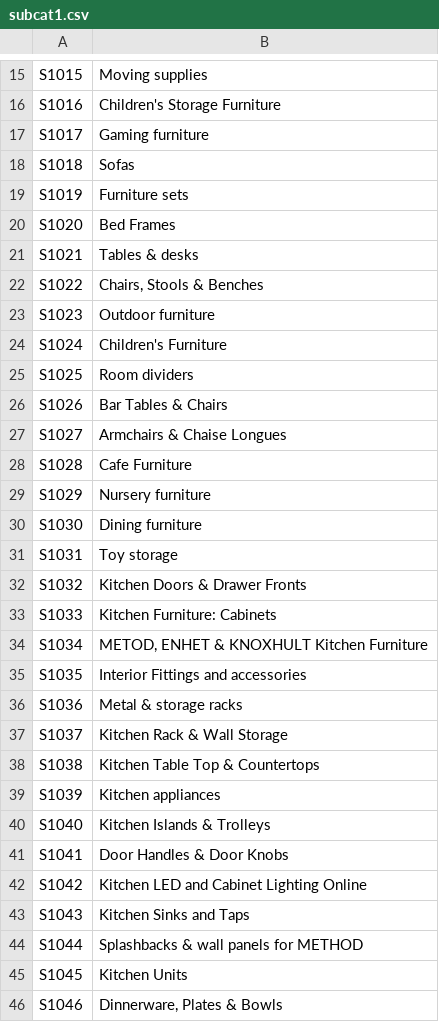
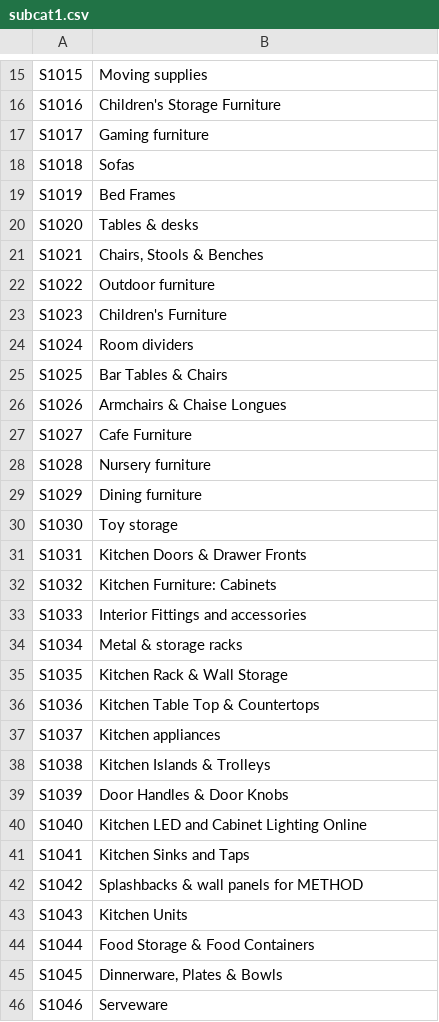
Before and after one commit to punnnnnnnnn/DB-IKEA, a CSV file: subcatcsv/subcat1.csv, drawn as a sheet; only a part is shown, gaps mark what is left out; the diff covers the shown part only.

```diff
--- a/subcatcsv/subcat1.csv
+++ b/subcatcsv/subcat1.csv
@@ -18,29 +18,29 @@ S1017,Gaming furniture
 S1018,Sofas
-S1019,Furniture sets
-S1020,Bed Frames
-S1021,Tables & desks
-S1022,"Chairs, Stools & Benches"
-S1023,Outdoor furniture
-S1024,Children's Furniture
-S1025,Room dividers
-S1026,Bar Tables & Chairs
-S1027,Armchairs & Chaise Longues
-S1028,Cafe Furniture
-S1029,Nursery furniture
-S1030,Dining furniture
-S1031,Toy storage
-S1032,Kitchen Doors & Drawer Fronts
-S1033,Kitchen Furniture: Cabinets
-S1034,"METOD, ENHET & KNOXHULT Kitchen Furniture"
-S1035,Interior Fittings and accessories
-S1036,Metal & storage racks
-S1037,Kitchen Rack & Wall Storage
-S1038,Kitchen Table Top & Countertops
-S1039,Kitchen appliances
-S1040,Kitchen Islands & Trolleys
-S1041,Door Handles & Door Knobs
-S1042,Kitchen LED and Cabinet Lighting Online
-S1043,Kitchen Sinks and Taps
-S1044,Splashbacks & wall panels for METHOD
-S1045,Kitchen Units
-S1046,"Dinnerware, Plates & Bowls"
+S1019,Bed Frames
+S1020,Tables & desks
+S1021,"Chairs, Stools & Benches"
+S1022,Outdoor furniture
+S1023,Children's Furniture
+S1024,Room dividers
+S1025,Bar Tables & Chairs
+S1026,Armchairs & Chaise Longues
+S1027,Cafe Furniture
+S1028,Nursery furniture
+S1029,Dining furniture
+S1030,Toy storage
+S1031,Kitchen Doors & Drawer Fronts
+S1032,Kitchen Furniture: Cabinets
+S1033,Interior Fittings and accessories
+S1034,Metal & storage racks
+S1035,Kitchen Rack & Wall Storage
+S1036,Kitchen Table Top & Countertops
+S1037,Kitchen appliances
+S1038,Kitchen Islands & Trolleys
+S1039,Door Handles & Door Knobs
+S1040,Kitchen LED and Cabinet Lighting Online
+S1041,Kitchen Sinks and Taps
+S1042,Splashbacks & wall panels for METHOD
+S1043,Kitchen Units
+S1044,Food Storage & Food Containers
+S1045,"Dinnerware, Plates & Bowls"
+S1046,Serveware
```
Also changed, not shown: 1 removed row and 99 edited cells elsewhere in this file, mockdata/color.csv, subcatcsv/catsubcat.csv, 6 other files.
